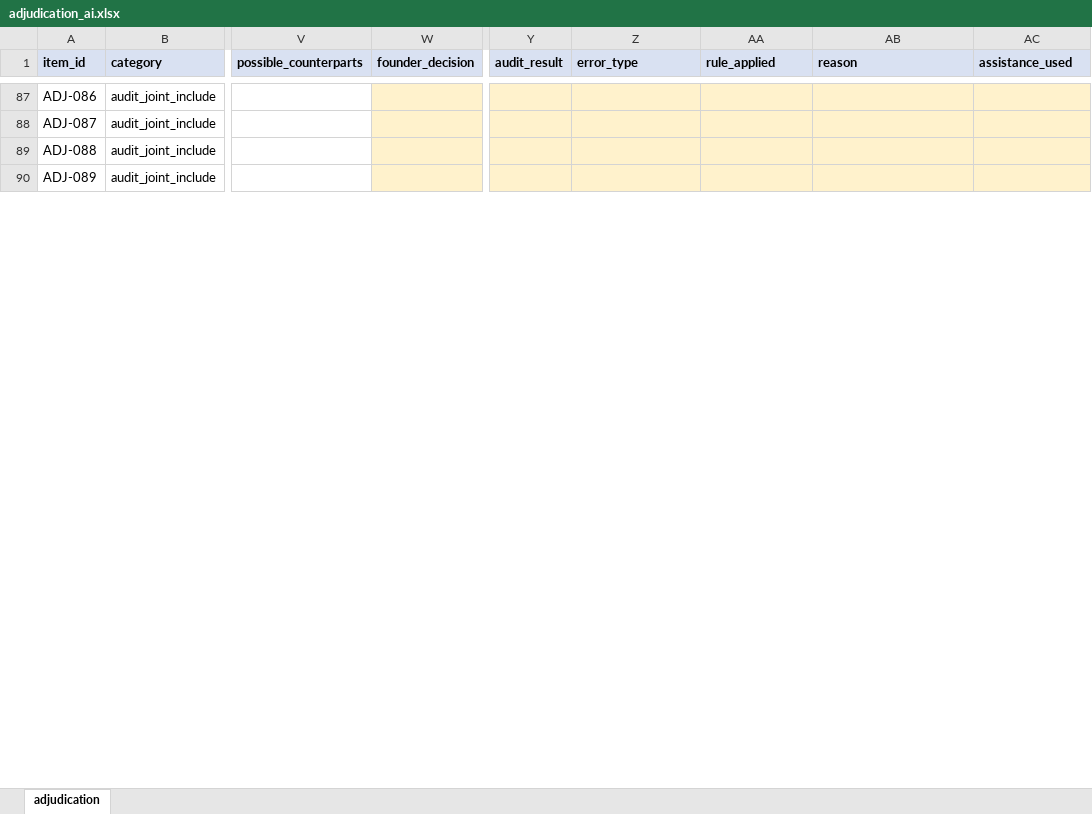
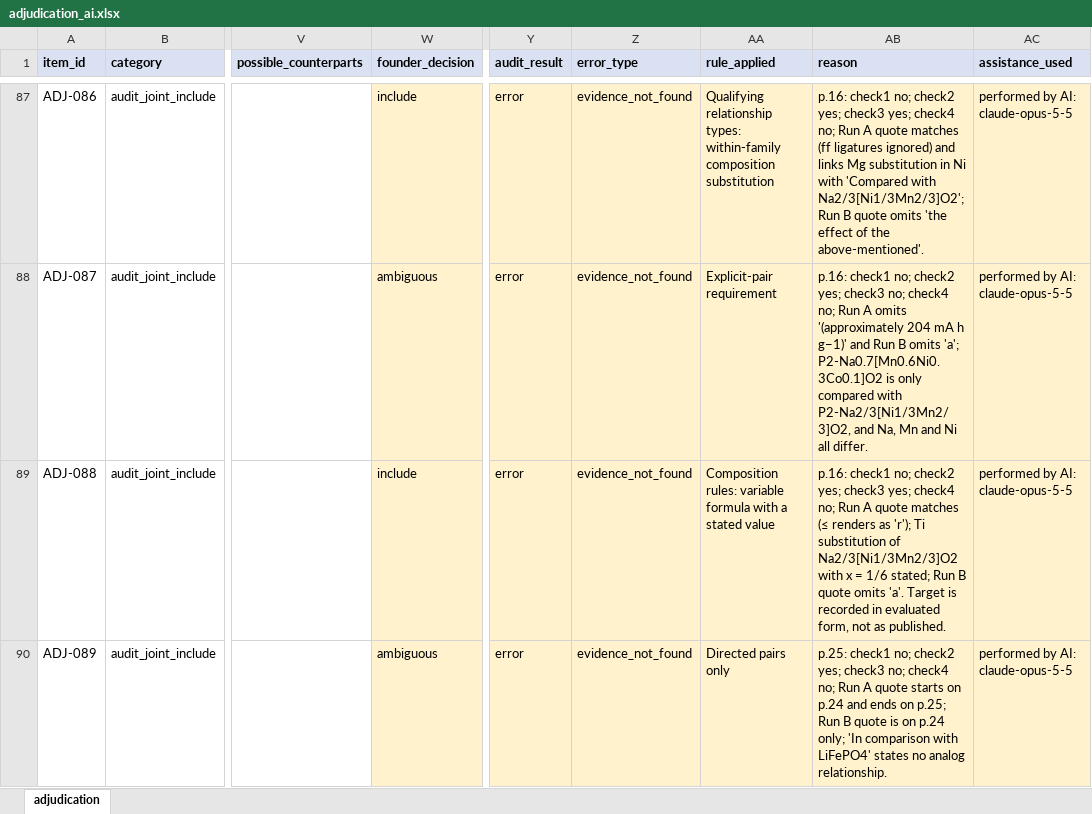
Before and after one commit to MaterialGraph/materialgraph, an Excel workbook: docs/findings/rrb-01/comparison/adjudication_ai.xlsx, sheet adjudication, drawn as a sheet; only a part is shown, gaps mark what is left out; values as stored, in another font and other column widths than the file's, no borders; the diff covers the shown part only; the diff names each change by its address in the sheet, - before the commit and + after, or states it on an @@ line.

Commit message:
RRB-01: AI adjudication batch 4 (ADJ-076 to ADJ-093); all 93 rows decided and verified

```diff
--- a/docs/findings/rrb-01/comparison/adjudication_ai.xlsx (sheet adjudication)
+++ b/docs/findings/rrb-01/comparison/adjudication_ai.xlsx (sheet adjudication)
-W87 (founder_decision): (empty)
+W87 (founder_decision): include
-Y87:Y90 (audit_result): (empty)
+Y87:Y90 (audit_result): error
-Z87:Z90 (error_type): (empty)
+Z87:Z90 (error_type): evidence_not_found
-AA87 (rule_applied): (empty)
+AA87 (rule_applied): Qualifying relationship types: within-family composition substitution
-AB87 (reason): (empty)
+AB87 (reason): p.16: check1 no; check2 yes; check3 yes; check4 no; Run A quote matches (ff ligatures ignored) and links Mg substitution in Ni with 'Compared with Na2/3[Ni1/3Mn2/3]O2'; Run B quote omits 'the effect of the above-mentioned'.
-AC87:AC90 (assistance_used): (empty)
+AC87:AC90 (assistance_used): performed by AI: claude-opus-5-5
-W88 (founder_decision): (empty)
+W88 (founder_decision): ambiguous
-AA88 (rule_applied): (empty)
+AA88 (rule_applied): Explicit-pair requirement
-AB88 (reason): (empty)
+AB88 (reason): p.16: check1 no; check2 yes; check3 no; check4 no; Run A omits '(approximately 204 mA h g−1)' and Run B omits 'a'; P2-Na0.7[Mn0.6Ni0.3Co0.1]O2 is only compared with P2-Na2/3[Ni1/3Mn2/3]O2, and Na, Mn and Ni all differ.
-W89 (founder_decision): (empty)
+W89 (founder_decision): include
-AA89 (rule_applied): (empty)
+AA89 (rule_applied): Composition rules: variable formula with a stated value
-AB89 (reason): (empty)
+AB89 (reason): p.16: check1 no; check2 yes; check3 yes; check4 no; Run A quote matches (≤ renders as 'r'); Ti substitution of Na2/3[Ni1/3Mn2/3]O2 with x = 1/6 stated; Run B quote omits 'a'. Target is recorded in evaluated form, not as published.
-W90 (founder_decision): (empty)
+W90 (founder_decision): ambiguous
-AA90 (rule_applied): (empty)
+AA90 (rule_applied): Directed pairs only
-AB90 (reason): (empty)
+AB90 (reason): p.25: check1 no; check2 yes; check3 no; check4 no; Run A quote starts on p.24 and ends on p.25; Run B quote is on p.24 only; 'In comparison with LiFePO4' states no analog relationship.
```
Also changed, not shown: 80 edited cells elsewhere in this sheet, 1 other file.
